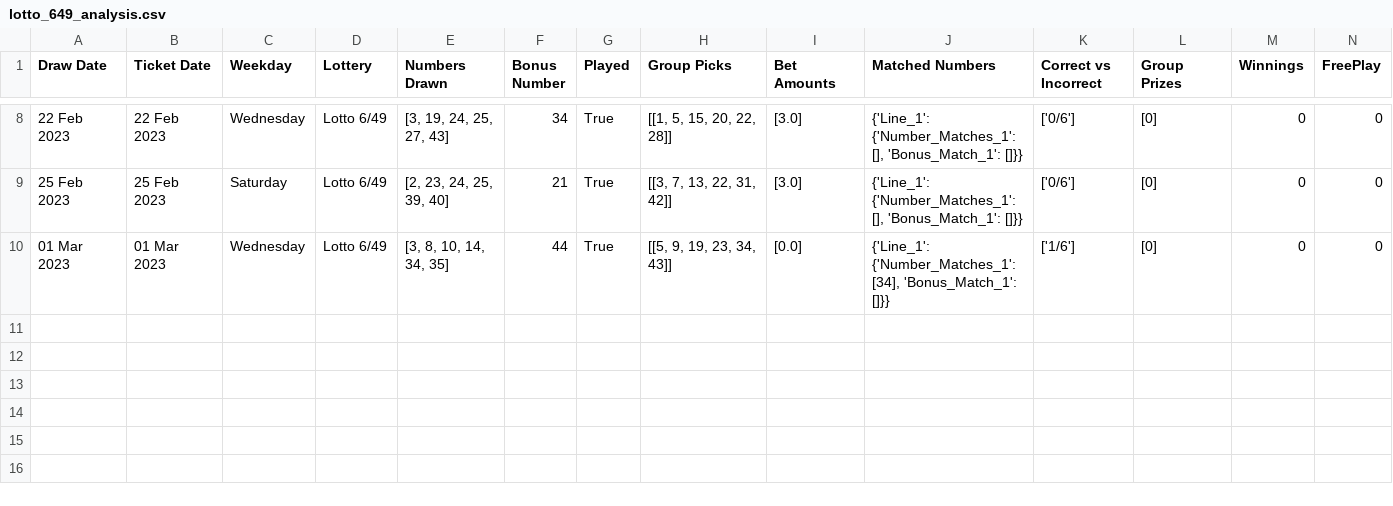
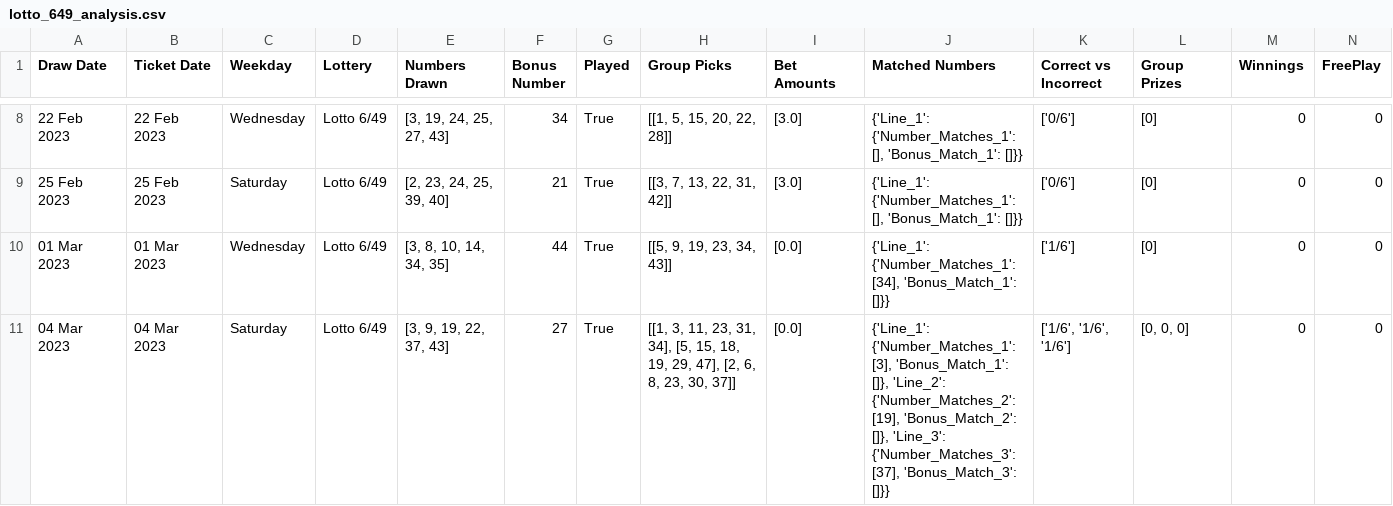
Before and after one commit to Peterstangolis/lotto_max_analysis, a CSV file: data/lotto_649_analysis.csv, drawn as a sheet; only a part is shown, gaps mark what is left out; rows hold the shown columns only; the diff names each change by its address in the sheet, - before the commit and + after, or states it on an @@ line.

```diff
--- a/data/lotto_649_analysis.csv
+++ b/data/lotto_649_analysis.csv
+row 11: 04 Mar 2023 | 04 Mar 2023 | Saturday | Lotto 6/49 | [3, 9, 19, 22, 37, 43] | 27 | True | [[1, 3, 11, 23, 31, 34], [5, 15, 18, 19, 29, 47], [2, 6, 8, 23, 30, 37]] | [0.0] | {'Line_1': {'Number_Matches_1': [3], 'Bonus_Match_1': []}, 'Line_2': {'Number_Matches_2': [19], 'Bonus_Match_2': []}, 'Line_3': {'Number_Matches_3': [37], 'Bonus_Match_3': []}} | ['1/6', '1/6', '1/6'] | [0, 0, 0] | 0 | 0
```
Also changed, not shown: data/lotto_49_analysis.csv, data/lotto_max_stats2.csv, 4 other files.
